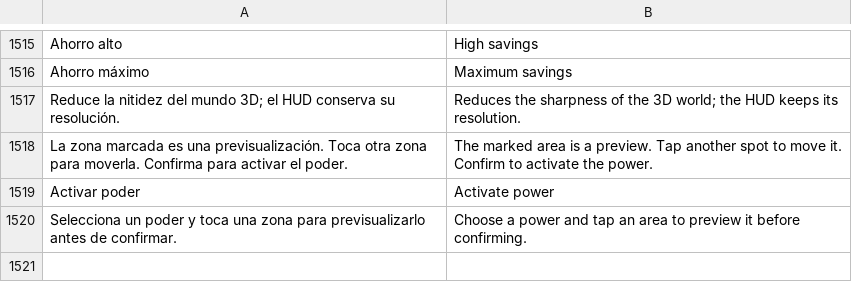
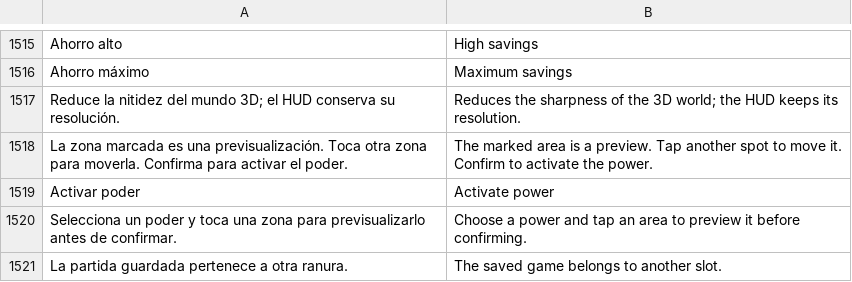
Before and after one commit to dossijeo/wild-guardians-africa, a TSV file: public/i18n/translations.tsv, drawn as a sheet; only a part is shown, gaps mark what is left out; the diff names each change by its address in the sheet, - before the commit and + after, or states it on an @@ line.

Commit message:
fix(saves): preserve slot identity and report failed writes

```diff
--- a/public/i18n/translations.tsv
+++ b/public/i18n/translations.tsv
+row 1521: La partida guardada pertenece a otra ranura. | The saved game belongs to another slot.
```
Also changed, not shown: 6 other files.
